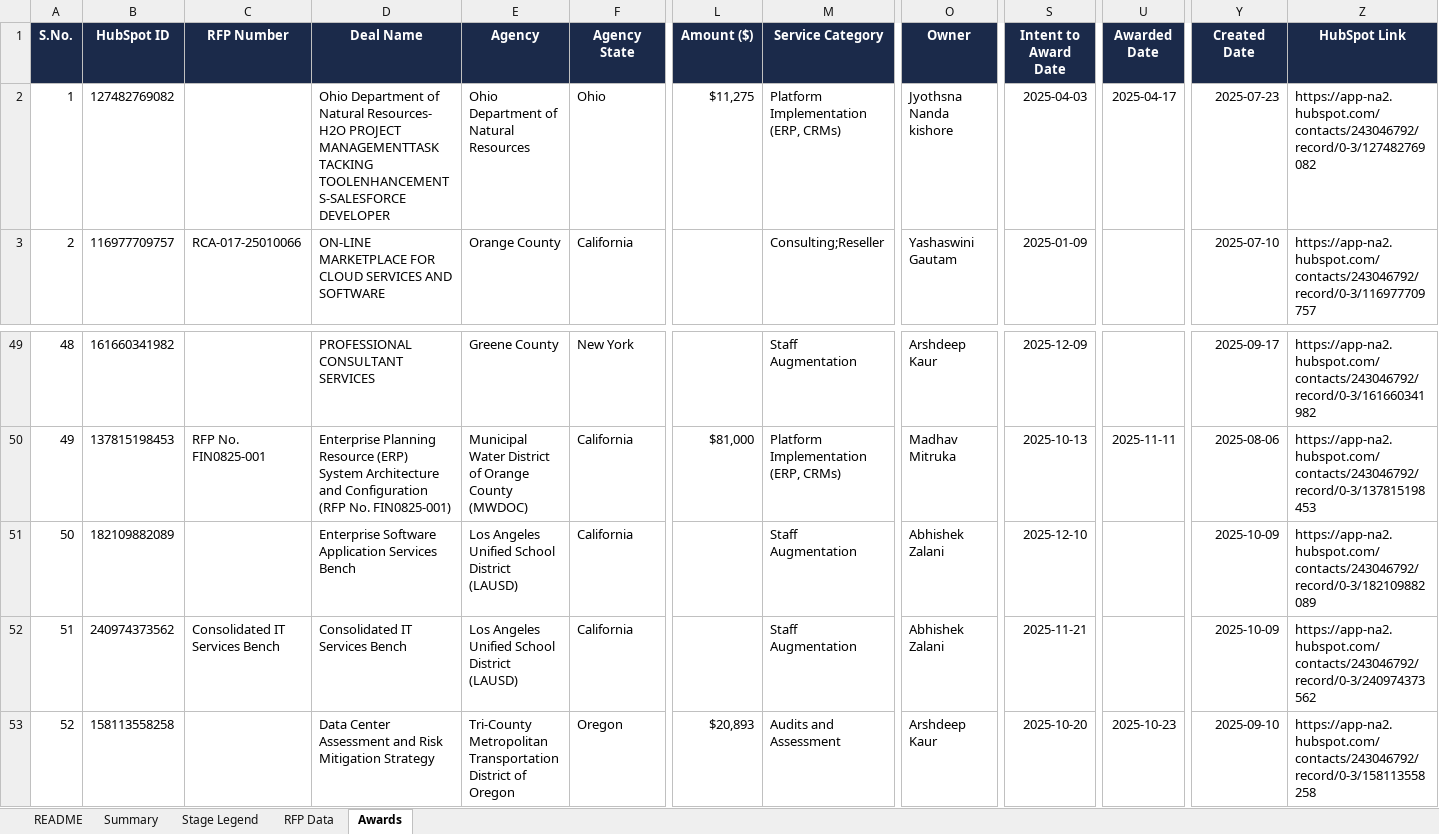
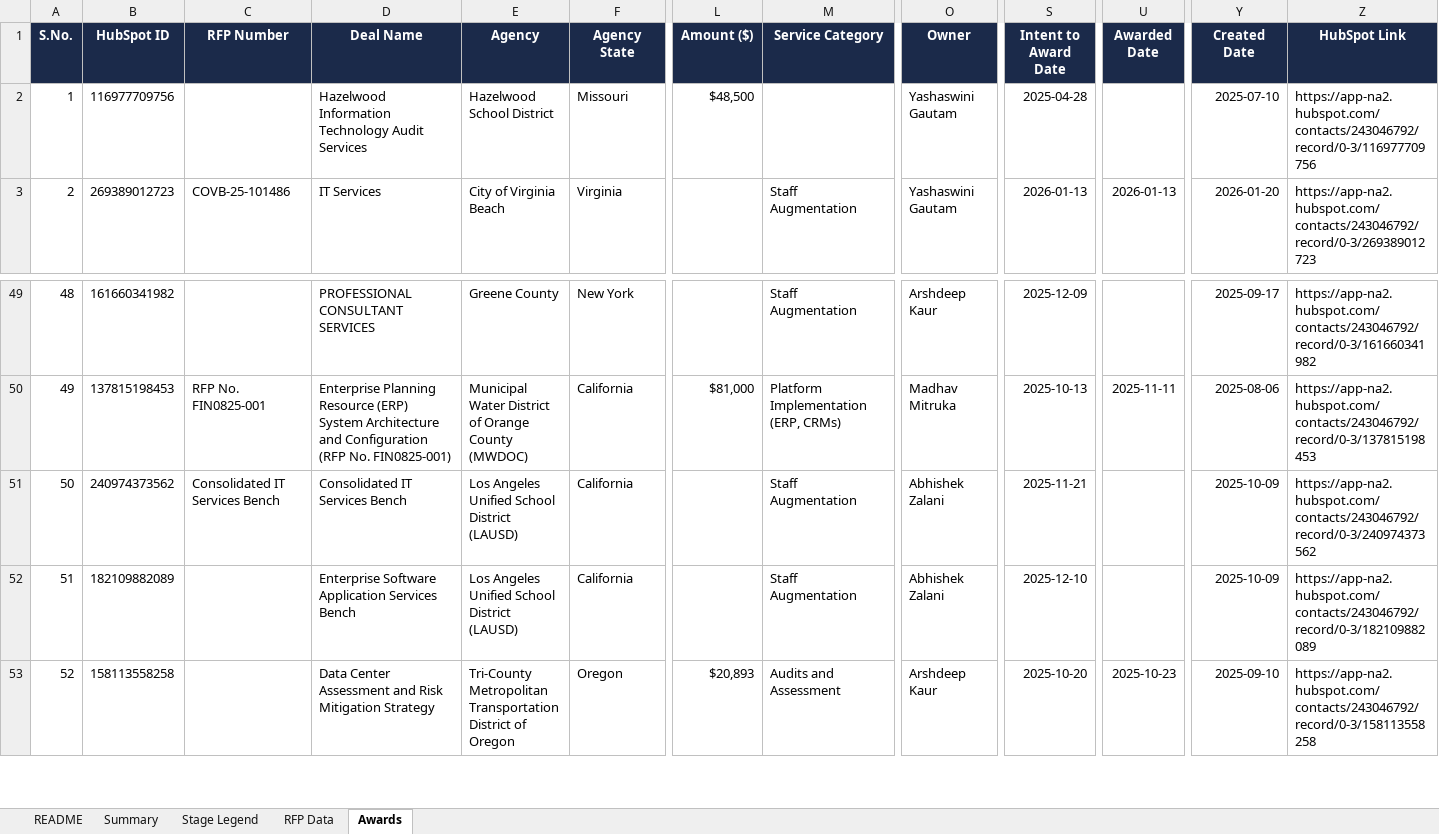
Before and after one commit to hrithikCAPS/CAPS, an Excel workbook: data/CAPS_RFP_Dashboard_Dataset.xlsx, sheet Awards, drawn as a sheet; only a part is shown, gaps mark what is left out; values as stored, in another font and other column widths than the file's, no borders; the diff covers the shown part only; the diff names each change by its address in the sheet, - before the commit and + after, or states it on an @@ line.

```diff
--- a/data/CAPS_RFP_Dashboard_Dataset.xlsx (sheet Awards)
+++ b/data/CAPS_RFP_Dashboard_Dataset.xlsx (sheet Awards)
-B2 (HubSpot ID): 127482769082
+B2 (HubSpot ID): 116977709756
-D2 (Deal Name): Ohio Department of Natural Resources- H2O PROJECT MANAGEMENTTASK TACKING TOOLENHANCEMENTS-SALESFORCE DEVELOPER
+D2 (Deal Name): Hazelwood Information Technology Audit Services
-E2 (Agency): Ohio Department of Natural Resources
+E2 (Agency): Hazelwood School District
-F2 (Agency State): Ohio
+F2 (Agency State): Missouri
-L2 (Amount ($)): $11,275
+L2 (Amount ($)): $48,500
-M2 (Service Category): Platform Implementation (ERP, CRMs)
+M2 (Service Category): (empty)
-O2 (Owner): Jyothsna Nanda kishore
+O2 (Owner): Yashaswini Gautam
-S2 (Intent to Award Date): 2025-04-03
+S2 (Intent to Award Date): 2025-04-28
-U2 (Awarded Date): 2025-04-17
+U2 (Awarded Date): (empty)
-Y2 (Created Date): 2025-07-23
+Y2 (Created Date): 2025-07-10
-Z2 (HubSpot Link): https://app-na2.hubspot.com/contacts/243046792/record/0-3/127482769082
+Z2 (HubSpot Link): https://app-na2.hubspot.com/contacts/243046792/record/0-3/116977709756
-B3 (HubSpot ID): 116977709757
+B3 (HubSpot ID): 269389012723
-C3 (RFP Number): RCA-017-25010066
+C3 (RFP Number): COVB-25-101486
-D3 (Deal Name): ON-LINE MARKETPLACE FOR CLOUD SERVICES AND SOFTWARE
+D3 (Deal Name): IT Services
-E3 (Agency): Orange County
+E3 (Agency): City of Virginia Beach
-F3 (Agency State): California
+F3 (Agency State): Virginia
-M3 (Service Category): Consulting;Reseller
+M3 (Service Category): Staff Augmentation
-S3 (Intent to Award Date): 2025-01-09
+S3 (Intent to Award Date): 2026-01-13
-U3 (Awarded Date): (empty)
+U3 (Awarded Date): 2026-01-13
-Y3 (Created Date): 2025-07-10
+Y3 (Created Date): 2026-01-20
-Z3 (HubSpot Link): https://app-na2.hubspot.com/contacts/243046792/record/0-3/116977709757
+Z3 (HubSpot Link): https://app-na2.hubspot.com/contacts/243046792/record/0-3/269389012723
-B51 (HubSpot ID): 182109882089
+B51 (HubSpot ID): 240974373562
-C51 (RFP Number): (empty)
+C51 (RFP Number): Consolidated IT Services Bench
-D51 (Deal Name): Enterprise Software Application Services Bench
+D51 (Deal Name): Consolidated IT Services Bench
-S51 (Intent to Award Date): 2025-12-10
+S51 (Intent to Award Date): 2025-11-21
-Z51 (HubSpot Link): https://app-na2.hubspot.com/contacts/243046792/record/0-3/182109882089
+Z51 (HubSpot Link): https://app-na2.hubspot.com/contacts/243046792/record/0-3/240974373562
-B52 (HubSpot ID): 240974373562
+B52 (HubSpot ID): 182109882089
-C52 (RFP Number): Consolidated IT Services Bench
+C52 (RFP Number): (empty)
-D52 (Deal Name): Consolidated IT Services Bench
+D52 (Deal Name): Enterprise Software Application Services Bench
-S52 (Intent to Award Date): 2025-11-21
+S52 (Intent to Award Date): 2025-12-10
-Z52 (HubSpot Link): https://app-na2.hubspot.com/contacts/243046792/record/0-3/240974373562
+Z52 (HubSpot Link): https://app-na2.hubspot.com/contacts/243046792/record/0-3/182109882089
```
Also changed, not shown: 75 edited cells elsewhere in this sheet, sheet RFP Data, sheet Summary, sheet README.
